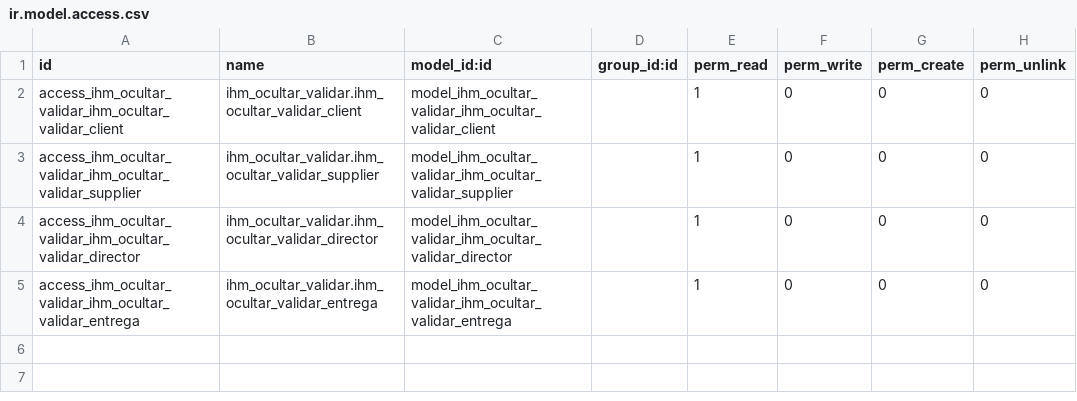
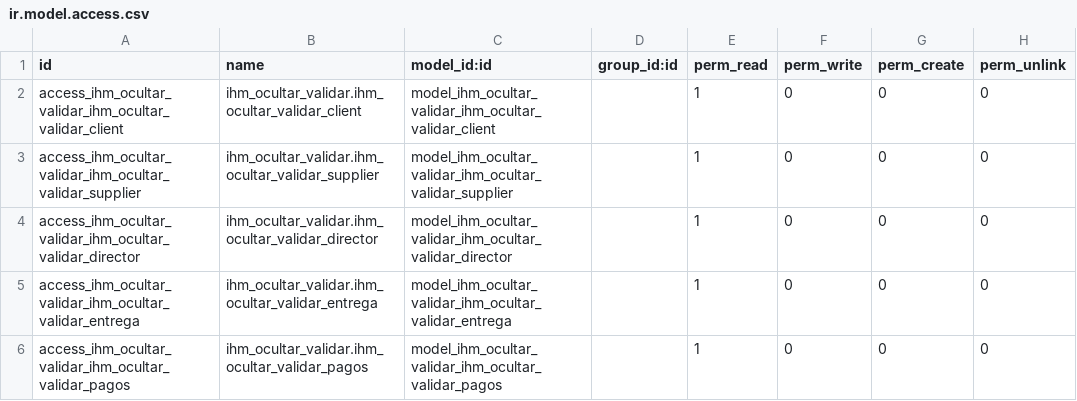
Before and after one commit to rosalesdc/ihm_testing, a CSV file: ihm_ocultar_validar/security/ir.model.access.csv, drawn as a sheet; the diff names each change by its address in the sheet, - before the commit and + after, or states it on an @@ line.

```diff
--- a/ihm_ocultar_validar/security/ir.model.access.csv
+++ b/ihm_ocultar_validar/security/ir.model.access.csv
+row 6: access_ihm_ocultar_validar_ihm_ocultar_validar_pagos | ihm_ocultar_validar.ihm_ocultar_validar_pagos | model_ihm_ocultar_validar_ihm_ocultar_validar_pagos |  | 1 | 0 | 0 | 0
```
Also changed, not shown: 6 other files.
